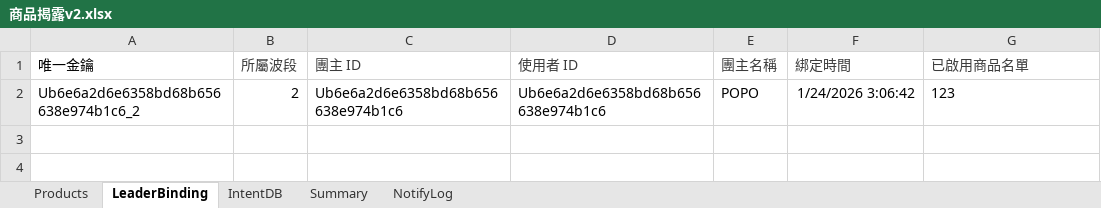
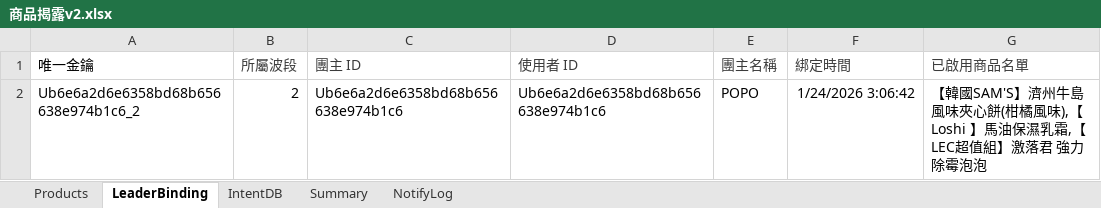
Before and after one commit to PopoBearCute/line-liff-mall-v2, an Excel workbook: 商品揭露v2.xlsx, sheet LeaderBinding, drawn as a sheet; values as stored, in another font and other column widths than the file's, no borders; charts and pictures not drawn; the diff names each change by its address in the sheet, - before the commit and + after, or states it on an @@ line.

```diff
--- a/商品揭露v2.xlsx (sheet LeaderBinding)
+++ b/商品揭露v2.xlsx (sheet LeaderBinding)
-G2 (已啟用商品名單): 123
+G2 (已啟用商品名單): 【韓國SAM'S】濟州牛島風味夾心餅(柑橘風味),【Loshi 】馬油保濕乳霜,【LEC超值組】激落君 強力除霉泡泡
```
Also changed, not shown: sheet NotifyLog, sheet IntentDB, sheet Summary, 3 other files.
